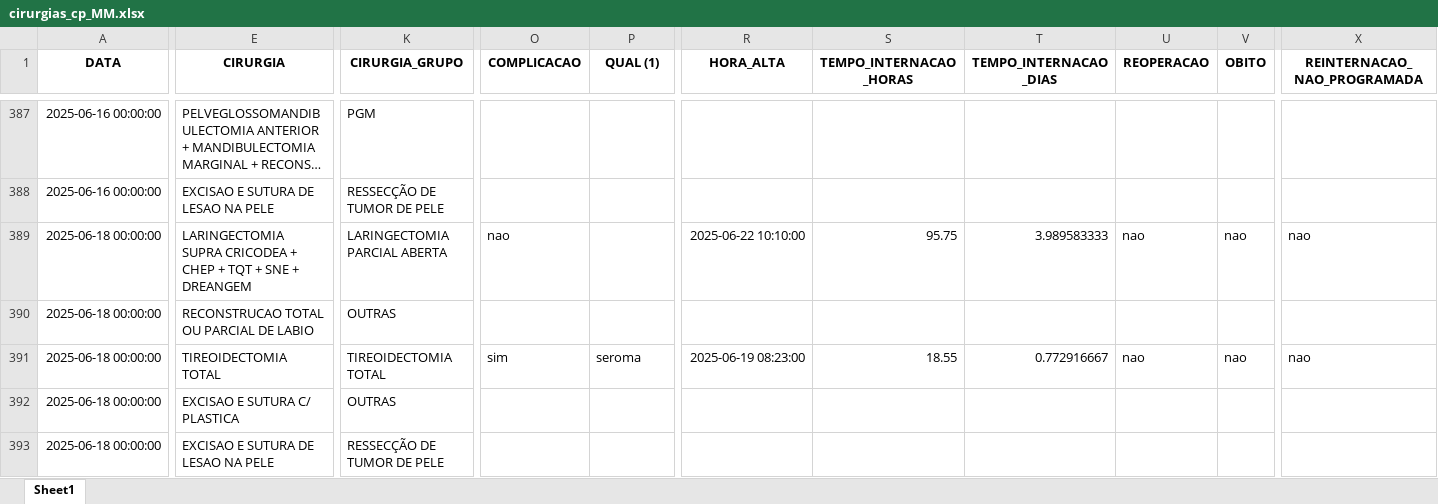
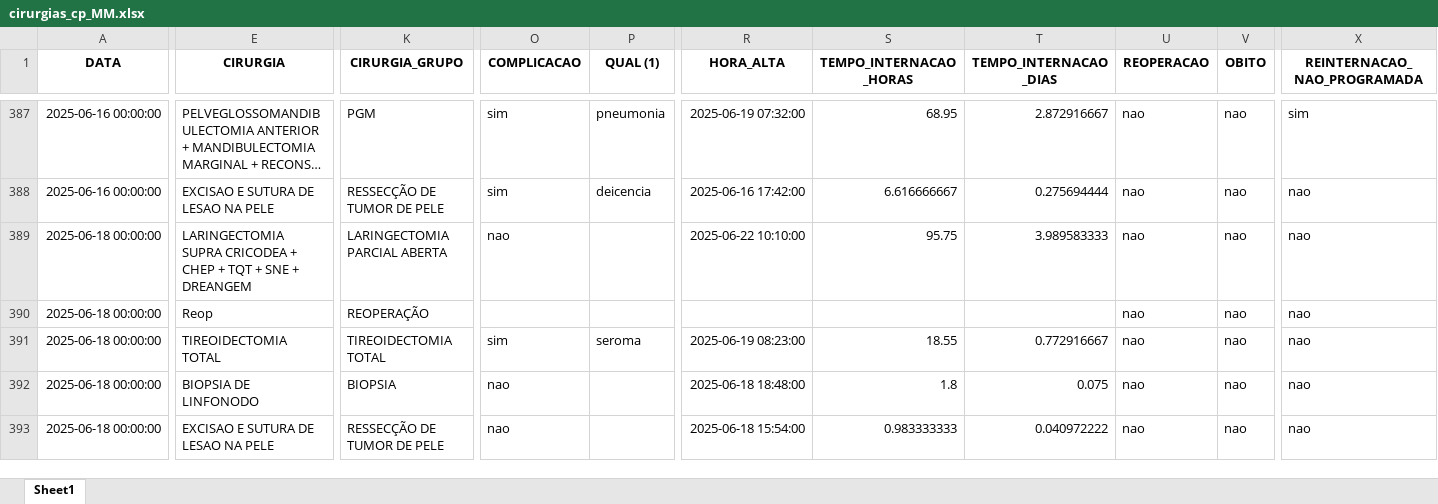
Before and after one commit to Faddragon/dashboard-cirurgia, an Excel workbook: cirurgias_cp_MM.xlsx, sheet Sheet1, drawn as a sheet; only a part is shown, gaps mark what is left out; long unchanged cells end in …; values as stored, in another font and other column widths than the file's, no borders; the diff covers the shown part only; the diff names each change by its address in the sheet, - before the commit and + after, or states it on an @@ line.

```diff
--- a/cirurgias_cp_MM.xlsx (sheet Sheet1)
+++ b/cirurgias_cp_MM.xlsx (sheet Sheet1)
-O387:O388 (COMPLICACAO): (empty)
+O387:O388 (COMPLICACAO): sim
-P387 (QUAL (1)): (empty)
+P387 (QUAL (1)): pneumonia
-R387 (HORA_ALTA): (empty)
+R387 (HORA_ALTA): 2025-06-19 07:32:00
-S387 (TEMPO_INTERNACAO_HORAS): (empty)
+S387 (TEMPO_INTERNACAO_HORAS): 68.95
-T387 (TEMPO_INTERNACAO_DIAS): (empty)
+T387 (TEMPO_INTERNACAO_DIAS): 2.872916667
-U387:U388 (REOPERACAO): (empty)
+U387:U388 (REOPERACAO): nao
-V387:V388 (OBITO): (empty)
+V387:V388 (OBITO): nao
-X387 (REINTERNACAO_NAO_PROGRAMADA): (empty)
+X387 (REINTERNACAO_NAO_PROGRAMADA): sim
-P388 (QUAL (1)): (empty)
+P388 (QUAL (1)): deicencia
-R388 (HORA_ALTA): (empty)
+R388 (HORA_ALTA): 2025-06-16 17:42:00
-S388 (TEMPO_INTERNACAO_HORAS): (empty)
+S388 (TEMPO_INTERNACAO_HORAS): 6.616666667
-T388 (TEMPO_INTERNACAO_DIAS): (empty)
+T388 (TEMPO_INTERNACAO_DIAS): 0.275694444
-X388 (REINTERNACAO_NAO_PROGRAMADA): (empty)
+X388 (REINTERNACAO_NAO_PROGRAMADA): nao
-E390 (CIRURGIA): RECONSTRUCAO TOTAL OU PARCIAL DE LABIO
+E390 (CIRURGIA): Reop
-K390 (CIRURGIA_GRUPO): OUTRAS
+K390 (CIRURGIA_GRUPO): REOPERAÇÃO
-U390 (REOPERACAO): (empty)
+U390 (REOPERACAO): nao
-V390 (OBITO): (empty)
+V390 (OBITO): nao
-X390 (REINTERNACAO_NAO_PROGRAMADA): (empty)
+X390 (REINTERNACAO_NAO_PROGRAMADA): nao
-E392 (CIRURGIA): EXCISAO E SUTURA C/ PLASTICA
+E392 (CIRURGIA): BIOPSIA DE LINFONODO
-K392 (CIRURGIA_GRUPO): OUTRAS
+K392 (CIRURGIA_GRUPO): BIOPSIA
-O392:O393 (COMPLICACAO): (empty)
+O392:O393 (COMPLICACAO): nao
-R392 (HORA_ALTA): (empty)
+R392 (HORA_ALTA): 2025-06-18 18:48:00
-S392 (TEMPO_INTERNACAO_HORAS): (empty)
+S392 (TEMPO_INTERNACAO_HORAS): 1.8
-T392 (TEMPO_INTERNACAO_DIAS): (empty)
+T392 (TEMPO_INTERNACAO_DIAS): 0.075
-U392:U393 (REOPERACAO): (empty)
+U392:U393 (REOPERACAO): nao
-V392:V393 (OBITO): (empty)
+V392:V393 (OBITO): nao
-X392:X393 (REINTERNACAO_NAO_PROGRAMADA): (empty)
+X392:X393 (REINTERNACAO_NAO_PROGRAMADA): nao
-R393 (HORA_ALTA): (empty)
+R393 (HORA_ALTA): 2025-06-18 15:54:00
-S393 (TEMPO_INTERNACAO_HORAS): (empty)
+S393 (TEMPO_INTERNACAO_HORAS): 0.983333333
-T393 (TEMPO_INTERNACAO_DIAS): (empty)
+T393 (TEMPO_INTERNACAO_DIAS): 0.040972222
```
Also changed, not shown: 605 edited cells elsewhere in this sheet.
